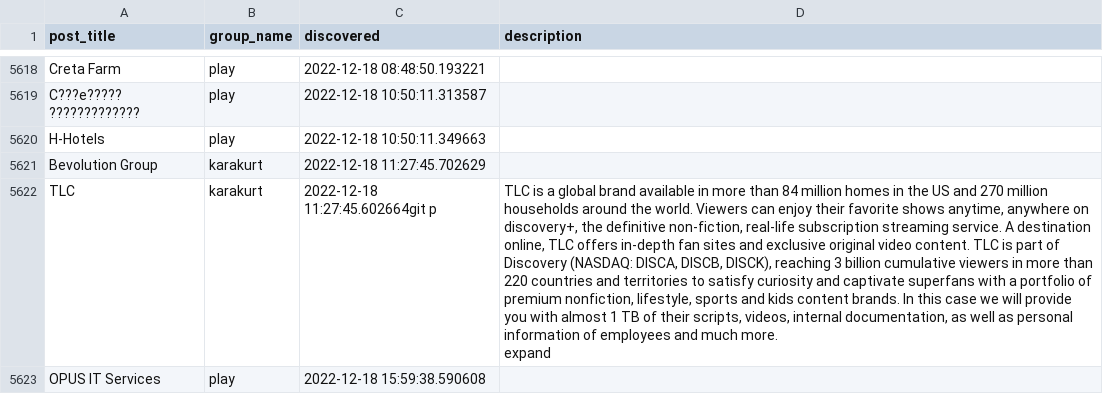
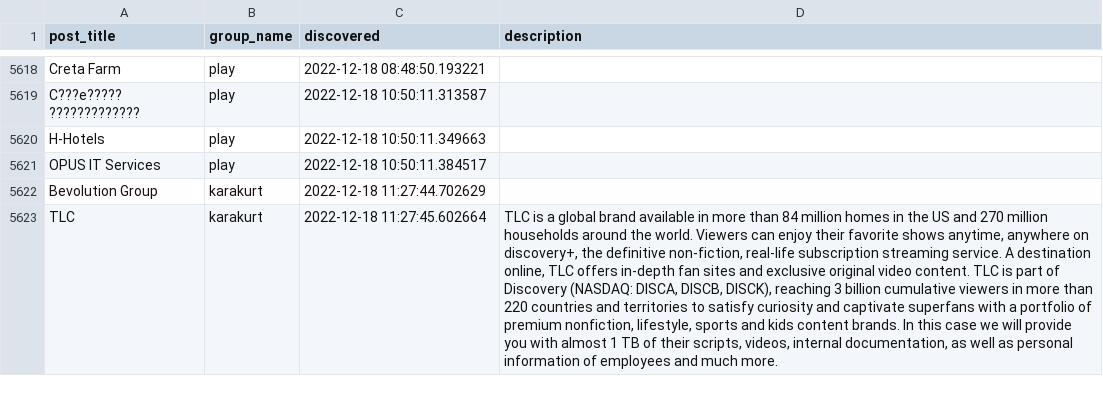
Before and after one commit to tinyx3k/ransomware.live, a CSV file: docs/posts.csv, drawn as a sheet; only a part is shown, gaps mark what is left out; removed rows and columns are numbered as before the commit, all else as after; ↵ is a line break in a cell; the diff names each change by its address in the sheet, - before the commit and + after, or states it on an @@ line.

```diff
--- a/docs/posts.csv
+++ b/docs/posts.csv
+row 5621: OPUS IT Services | play | 2022-12-18 10:50:11.384517
-C5622 (discovered): 2022-12-18 11:27:45.702629
+C5622 (discovered): 2022-12-18 11:27:44.702629
-C5623 (discovered): 2022-12-18 11:27:45.602664git p
+C5623 (discovered): 2022-12-18 11:27:45.602664
-D5623 (description): …much more. ↵ expand
+D5623 (description): …much more.
-row 5623: OPUS IT Services | play | 2022-12-18 15:59:38.590608
```
Also changed, not shown: 7 other files.
